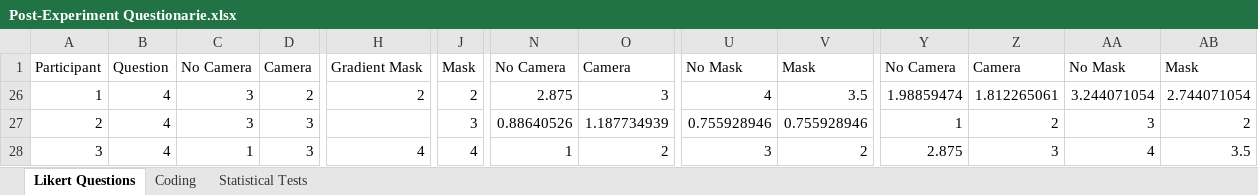
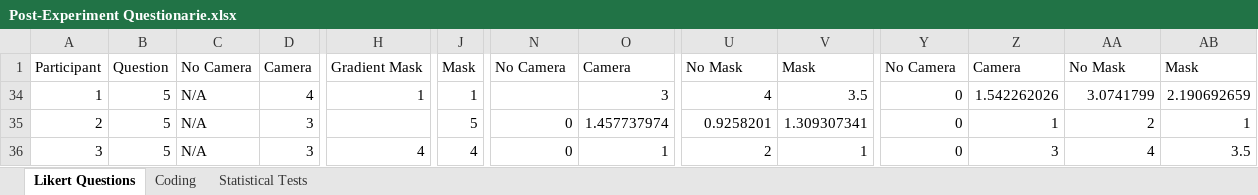
Before and after one commit to hcilab-um/CrashAlert, an Excel workbook: Docs/Post-Experiment Questionarie.xlsx, sheet Likert Questions, drawn as a sheet; only a part is shown, gaps mark what is left out; values as stored, in another font and other column widths than the file's, no borders; charts and pictures and conditional formats not drawn; addresses are those after the commit; the diff covers the shown part only; the diff names each change by its address in the sheet, - before the commit and + after, or states it on an @@ line.

```diff
--- a/Docs/Post-Experiment Questionarie.xlsx (sheet Likert Questions)
+++ b/Docs/Post-Experiment Questionarie.xlsx (sheet Likert Questions)
-B34:B36: 4
+B34:B36: 5
-C34:C35: 3
+C34:C35: N/A
-D34: 2
+D34: 4
-H34: 2
+H34: 1
-J34: 2
+J34: 1
-N34: 2.875
+N34: (empty)
-Y34: 1.98859474
+Y34: 0
-Z34: 1.812265061
+Z34: 1.542262026
-AA34: 3.244071054
+AA34: 3.0741799
-AB34: 2.744071054
+AB34: 2.190692659
-J35: 3
+J35: 5
-N35: 0.88640526
+N35: 0
-O35: 1.187734939
+O35: 1.457737974
-U35: 0.755928946
+U35: 0.9258201
-V35: 0.755928946
+V35: 1.309307341
-Y35: 1
+Y35: 0
-Z35: 2
+Z35: 1
-AA35: 3
+AA35: 2
-AB35: 2
+AB35: 1
-C36: 1
+C36: N/A
-N36: 1
+N36: 0
-O36: 2
+O36: 1
-U36: 3
+U36: 2
-V36: 2
+V36: 1
-Y36: 2.875
+Y36: 0
```
Also changed, not shown: 38 edited cells elsewhere in this sheet, sheet Statistical Tests, formulas that keep their value, charts or pictures, Docs/Experimental Observations.xlsx, Docs/Observational Study.xlsx, 33 other files.
